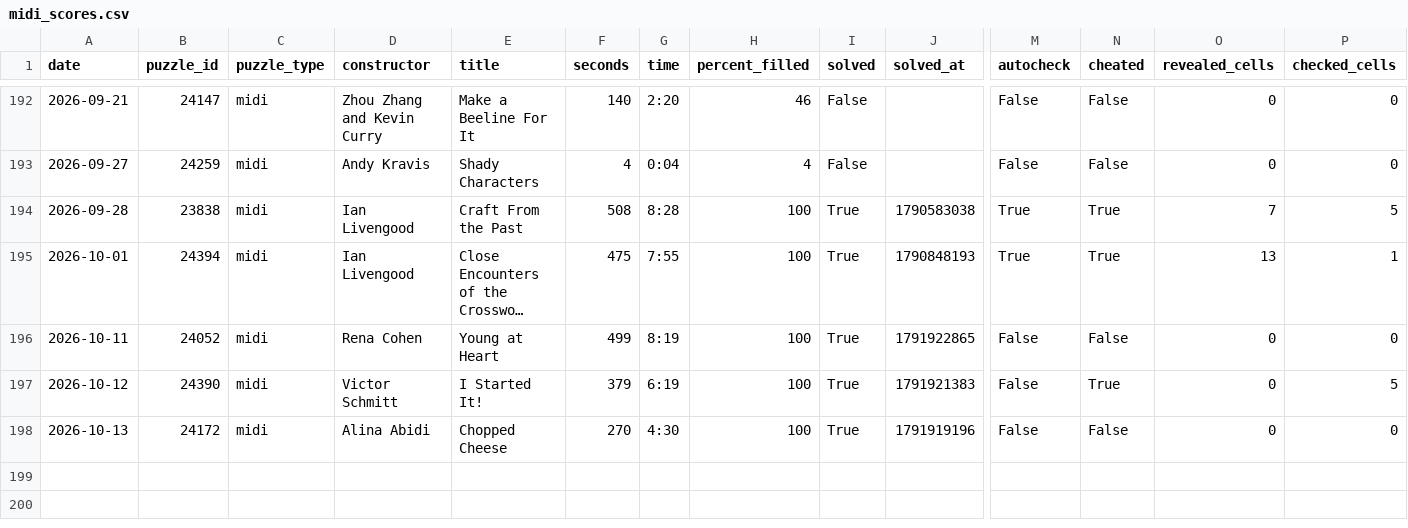
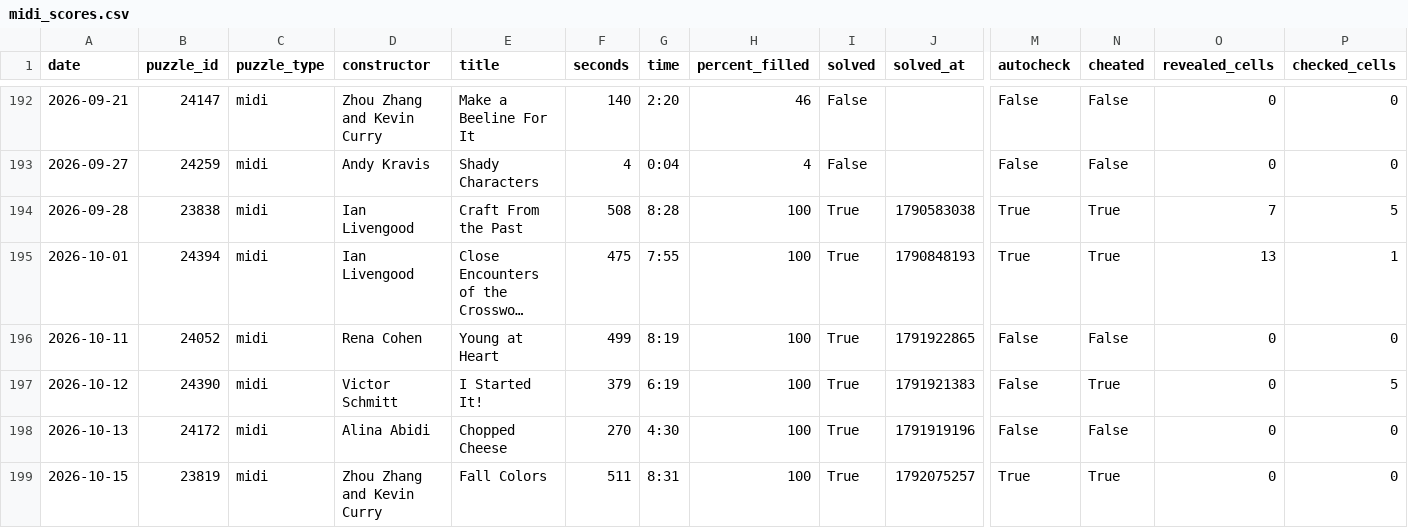
Before and after one commit to daanvdweijden/daanvdweijden.github.io, a CSV file: midi_scores.csv, drawn as a sheet; only a part is shown, gaps mark what is left out; long unchanged cells end in …; rows hold the shown columns only; the diff names each change by its address in the sheet, - before the commit and + after, or states it on an @@ line.

```diff
--- a/midi_scores.csv
+++ b/midi_scores.csv
+row 199: 2026-10-15 | 23819 | midi | Zhou Zhang and Kevin Curry | Fall Colors | 511 | 8:31 | 100 | True | 1792075257 | True | True | 0 | 0
```
Also changed, not shown: 1 other file.
